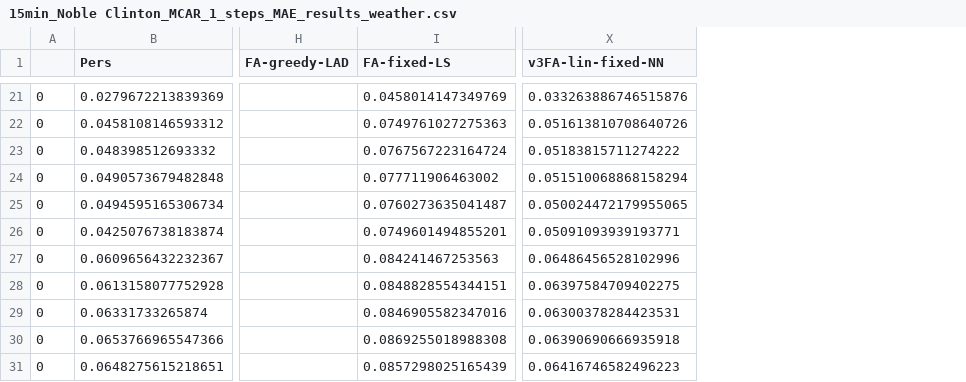
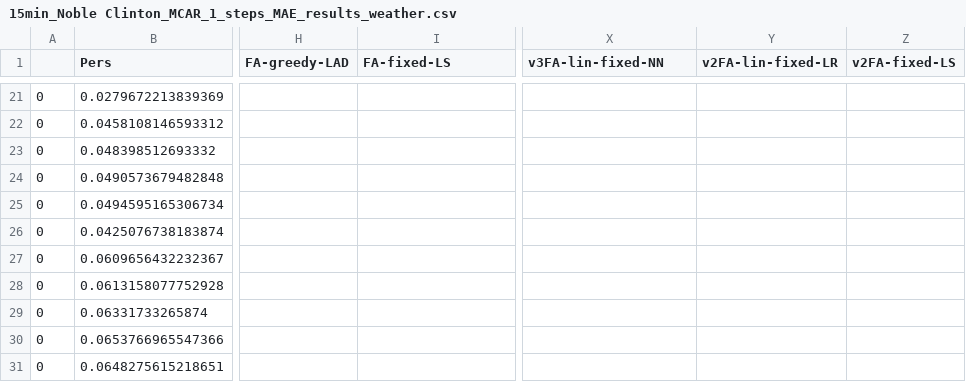
Before and after one commit to akylasstrat/wind-forecast-missing-data, a CSV file: results/15min_Noble Clinton_MCAR_1_steps_MAE_results_weather.csv, drawn as a sheet; only a part is shown, gaps mark what is left out; the diff covers the shown part only; the diff names each change by its address in the sheet, - before the commit and + after, or states it on an @@ line.

```diff
--- a/results/15min_Noble Clinton_MCAR_1_steps_MAE_results_weather.csv
+++ b/results/15min_Noble Clinton_MCAR_1_steps_MAE_results_weather.csv
+column Y (v2FA-lin-fixed-LR), empty
+column Z (v2FA-fixed-LS), empty
-I21 (FA-fixed-LS): 0.0458014147349769
+I21 (FA-fixed-LS): (empty)
-X21 (v3FA-lin-fixed-NN): 0.033263886746515876
+X21 (v3FA-lin-fixed-NN): (empty)
-I22 (FA-fixed-LS): 0.0749761027275363
+I22 (FA-fixed-LS): (empty)
-X22 (v3FA-lin-fixed-NN): 0.051613810708640726
+X22 (v3FA-lin-fixed-NN): (empty)
-I23 (FA-fixed-LS): 0.0767567223164724
+I23 (FA-fixed-LS): (empty)
-X23 (v3FA-lin-fixed-NN): 0.05183815711274222
+X23 (v3FA-lin-fixed-NN): (empty)
-I24 (FA-fixed-LS): 0.077711906463002
+I24 (FA-fixed-LS): (empty)
-X24 (v3FA-lin-fixed-NN): 0.051510068868158294
+X24 (v3FA-lin-fixed-NN): (empty)
-I25 (FA-fixed-LS): 0.0760273635041487
+I25 (FA-fixed-LS): (empty)
-X25 (v3FA-lin-fixed-NN): 0.050024472179955065
+X25 (v3FA-lin-fixed-NN): (empty)
-I26 (FA-fixed-LS): 0.0749601494855201
+I26 (FA-fixed-LS): (empty)
-X26 (v3FA-lin-fixed-NN): 0.05091093939193771
+X26 (v3FA-lin-fixed-NN): (empty)
-I27 (FA-fixed-LS): 0.084241467253563
+I27 (FA-fixed-LS): (empty)
-X27 (v3FA-lin-fixed-NN): 0.06486456528102996
+X27 (v3FA-lin-fixed-NN): (empty)
-I28 (FA-fixed-LS): 0.0848828554344151
+I28 (FA-fixed-LS): (empty)
-X28 (v3FA-lin-fixed-NN): 0.06397584709402275
+X28 (v3FA-lin-fixed-NN): (empty)
-I29 (FA-fixed-LS): 0.0846905582347016
+I29 (FA-fixed-LS): (empty)
-X29 (v3FA-lin-fixed-NN): 0.06300378284423531
+X29 (v3FA-lin-fixed-NN): (empty)
-I30 (FA-fixed-LS): 0.0869255018988308
+I30 (FA-fixed-LS): (empty)
-X30 (v3FA-lin-fixed-NN): 0.06390690666935918
+X30 (v3FA-lin-fixed-NN): (empty)
-I31 (FA-fixed-LS): 0.0857298025165439
+I31 (FA-fixed-LS): (empty)
-X31 (v3FA-lin-fixed-NN): 0.06416746582496223
+X31 (v3FA-lin-fixed-NN): (empty)
```
Also changed, not shown: 38 edited cells elsewhere in this file, results/15min_Noble Clinton_MCAR_1_steps_RMSE_results_weather.csv, results/15min_Noble Clinton_MCAR_all_RMSE_results_weather.csv, 14 other files.
